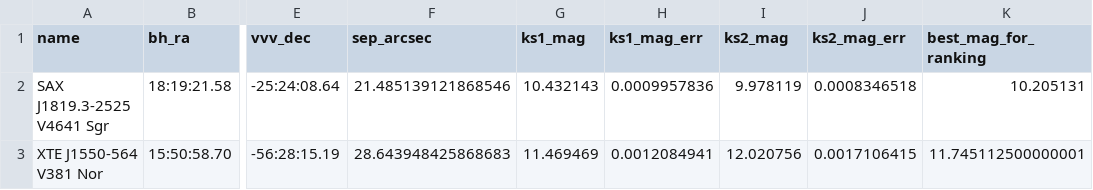
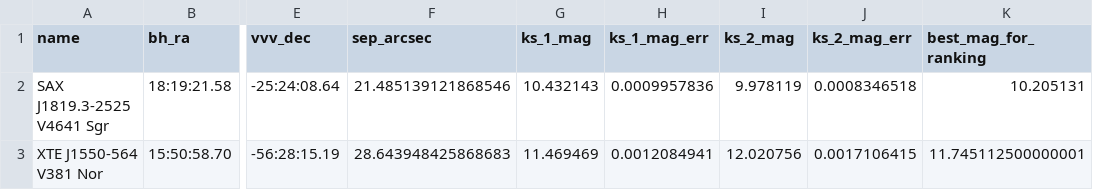
Before and after one commit to alicja-brzezowska/X-ray-binaries-data-scraper, a CSV file: results/black_holes_with_vvv.csv, drawn as a sheet; only a part is shown, gaps mark what is left out; the diff names each change by its address in the sheet, - before the commit and + after, or states it on an @@ line.

```diff
--- a/results/black_holes_with_vvv.csv
+++ b/results/black_holes_with_vvv.csv
-G1: ks1_mag
+G1: ks_1_mag
-H1: ks1_mag_err
+H1: ks_1_mag_err
-I1: ks2_mag
+I1: ks_2_mag
-J1: ks2_mag_err
+J1: ks_2_mag_err
```
Also changed, not shown: 7 other files.
